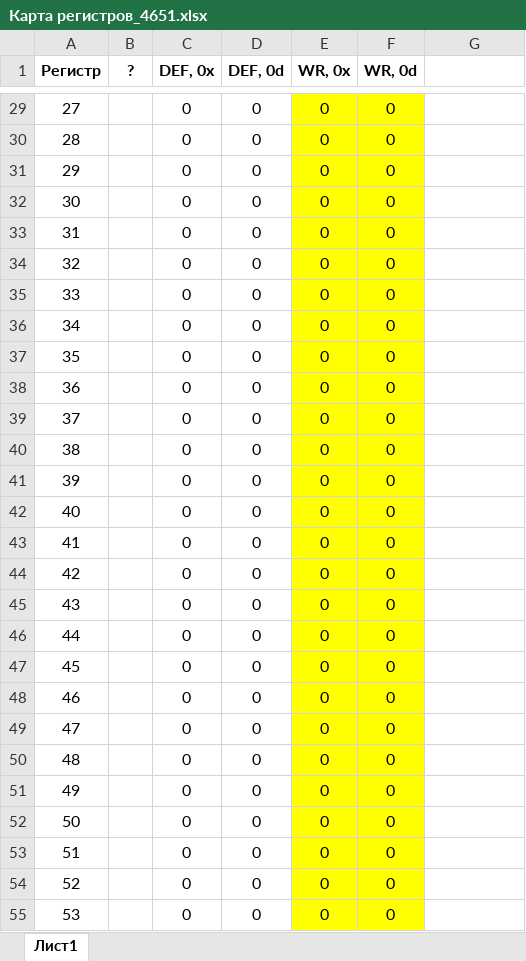
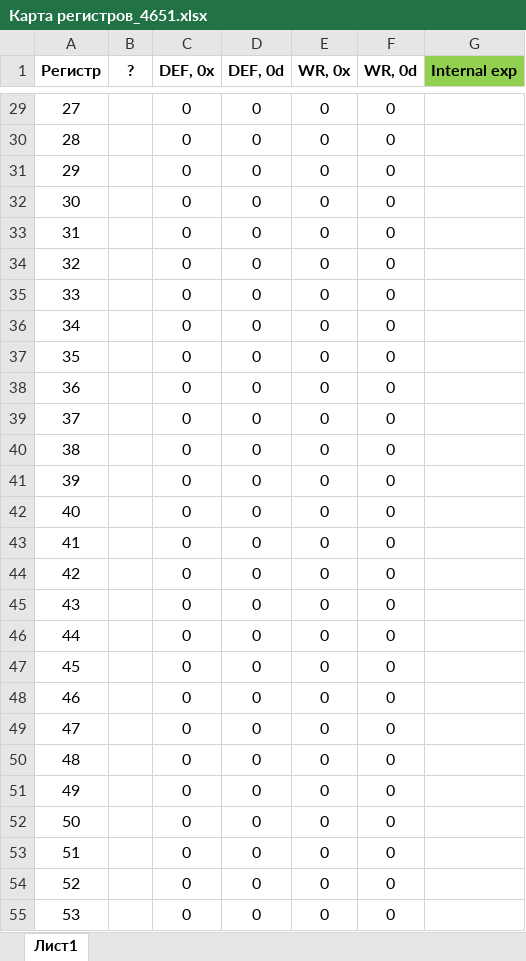
Before and after one commit to Vladislav-opto/LabView_projects, an Excel workbook: GMAX4651/Карта регистров_4651.xlsx, sheet Лист1, drawn as a sheet; only a part is shown, gaps mark what is left out; values as stored, in another font and other column widths than the file's, no borders; the diff covers the shown part only; the diff names each change by its address in the sheet, - before the commit and + after, or states it on an @@ line.

```diff
--- a/GMAX4651/Карта регистров_4651.xlsx (sheet Лист1)
+++ b/GMAX4651/Карта регистров_4651.xlsx (sheet Лист1)
-G1: (empty)
+G1: Internal exp
-G1 fill: none
+G1 fill: #92D050
-E29:F55 fill: #FFFF00
+E29:F55 fill: none
```
Also changed, not shown: 431 edited cells, cell formats and merged cells elsewhere in this sheet, 3 other files.
